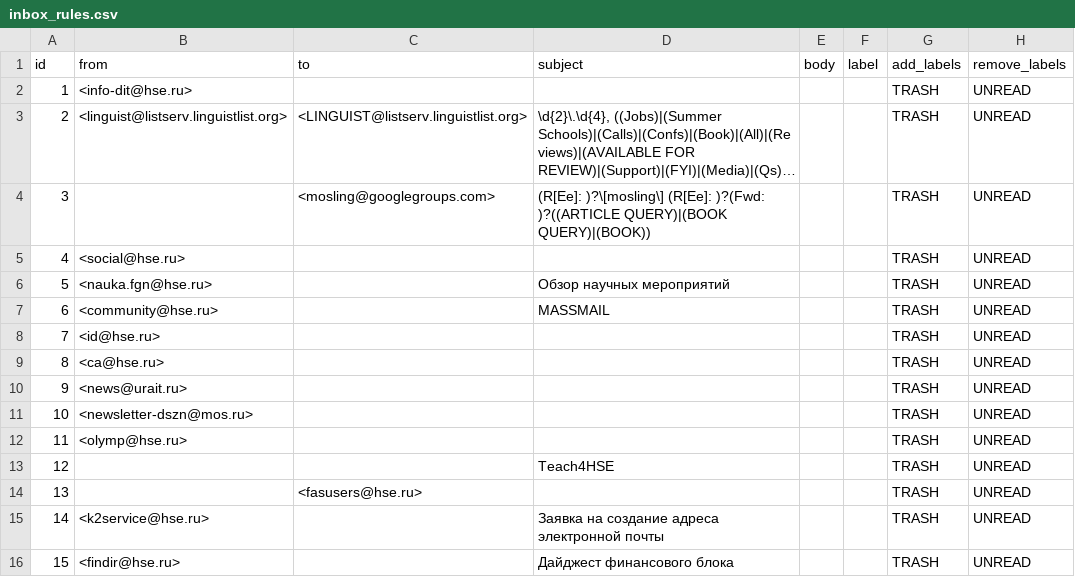
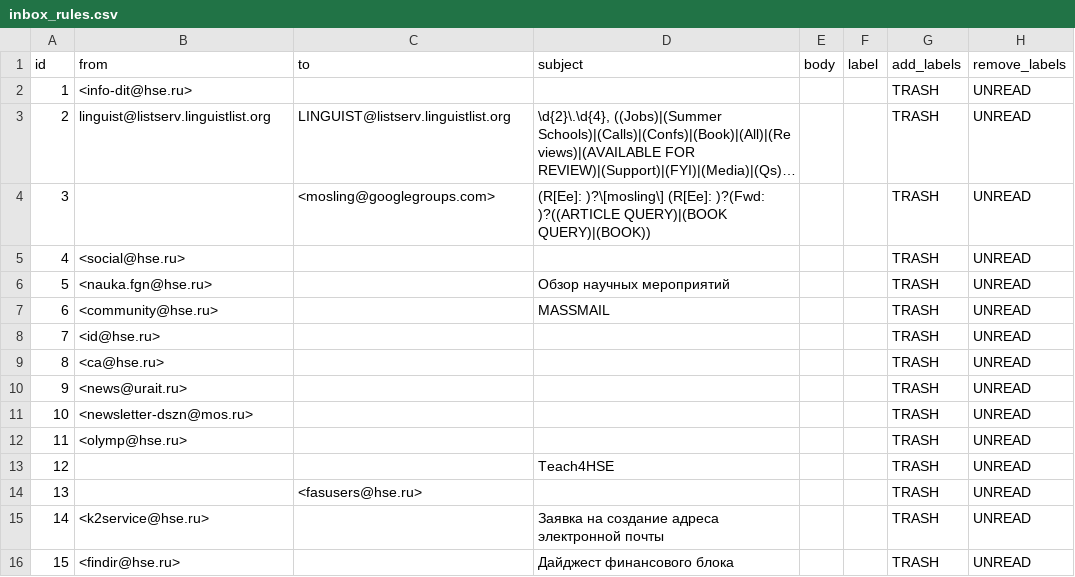
Before and after one commit to agricolamz/otter_space, a CSV file: inbox_rules.csv, drawn as a sheet; long unchanged cells end in …; the diff names each change by its address in the sheet, - before the commit and + after, or states it on an @@ line.

```diff
--- a/inbox_rules.csv
+++ b/inbox_rules.csv
-B3 (from): <linguist@listserv.linguistlist.org>
+B3 (from): linguist@listserv.linguistlist.org
-C3 (to): <LINGUIST@listserv.linguistlist.org>
+C3 (to): LINGUIST@listserv.linguistlist.org
```
Also changed, not shown: logs/inbox_rules_logs.csv, logs/website_monitoring_logs.csv, 1 other file.
